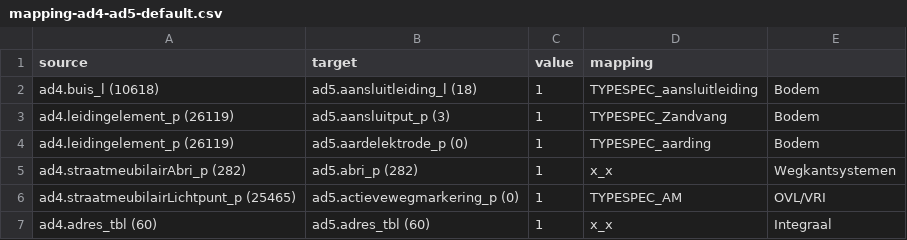
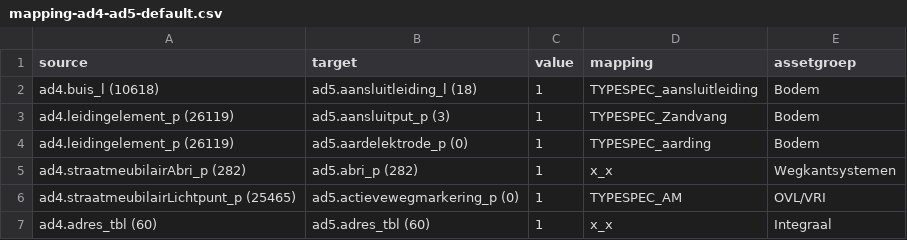
Before and after one commit to provincieNH/provincieNH.github.io, a CSV file: databeheer/mapping-ad4-ad5-default.csv, drawn as a sheet; only a part is shown.

```diff
--- a/databeheer/mapping-ad4-ad5-default.csv
+++ b/databeheer/mapping-ad4-ad5-default.csv
@@ -1,2 +1,2 @@
-source,target,value,mapping
+source,target,value,mapping,assetgroep
 ad4.buis_l (10618),ad5.aansluitleiding_l (18),1,TYPESPEC_aansluitleiding,Bodem
```
Also changed, not shown: databeheer/mapping-ad4-ad5-sort-ad4.csv, databeheer/mapping-ad4-ad5-sort-ad5.csv.
